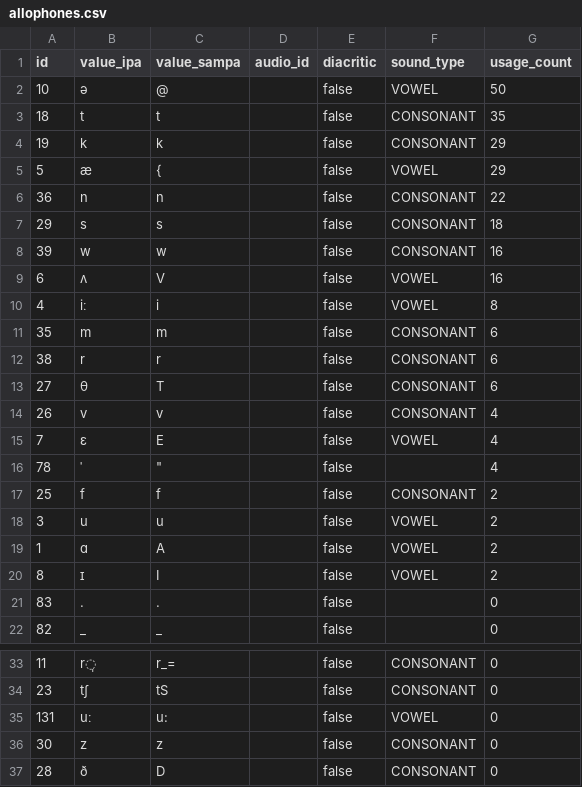
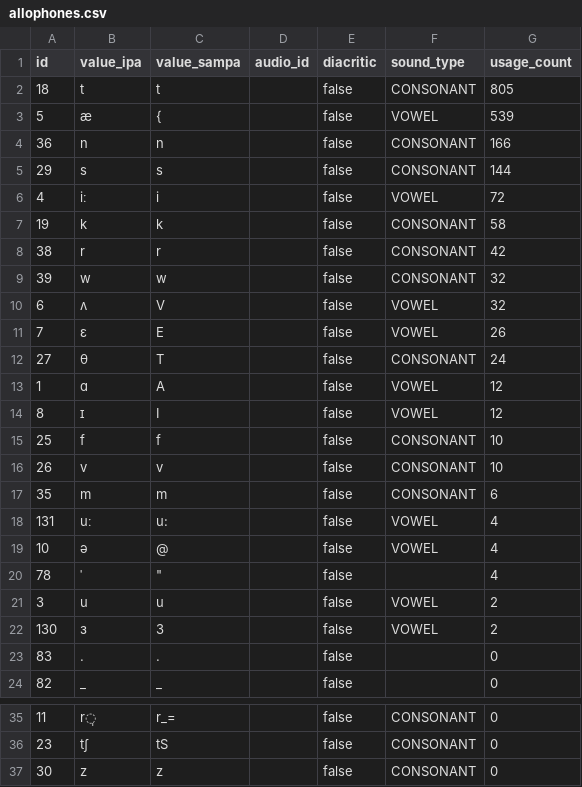
Before and after one commit to elimu-ai/webapp, a CSV file: src/main/resources/db/content_TEST/eng/allophones.csv, drawn as a sheet; only a part is shown, gaps mark what is left out; the shorter side is filled out with more unchanged rows; the diff covers the shown part only.

```diff
--- a/src/main/resources/db/content_TEST/eng/allophones.csv
+++ b/src/main/resources/db/content_TEST/eng/allophones.csv
@@ -1,21 +1,23 @@
 id,value_ipa,value_sampa,audio_id,diacritic,sound_type,usage_count
-10,ə,@,,false,VOWEL,50
-18,t,t,,false,CONSONANT,35
-19,k,k,,false,CONSONANT,29
-5,æ,{,,false,VOWEL,29
-36,n,n,,false,CONSONANT,22
-29,s,s,,false,CONSONANT,18
-39,w,w,,false,CONSONANT,16
-6,ʌ,V,,false,VOWEL,16
-4,iː,i,,false,VOWEL,8
+18,t,t,,false,CONSONANT,805
+5,æ,{,,false,VOWEL,539
+36,n,n,,false,CONSONANT,166
+29,s,s,,false,CONSONANT,144
+4,iː,i,,false,VOWEL,72
+19,k,k,,false,CONSONANT,58
+38,r,r,,false,CONSONANT,42
+39,w,w,,false,CONSONANT,32
+6,ʌ,V,,false,VOWEL,32
+7,ɛ,E,,false,VOWEL,26
+27,θ,T,,false,CONSONANT,24
+1,ɑ,A,,false,VOWEL,12
+8,ɪ,I,,false,VOWEL,12
+25,f,f,,false,CONSONANT,10
+26,v,v,,false,CONSONANT,10
 35,m,m,,false,CONSONANT,6
-38,r,r,,false,CONSONANT,6
-27,θ,T,,false,CONSONANT,6
-26,v,v,,false,CONSONANT,4
-7,ɛ,E,,false,VOWEL,4
+131,uː,u:,,false,VOWEL,4
+10,ə,@,,false,VOWEL,4
 78,ˈ,"""",,false,,4
-25,f,f,,false,CONSONANT,2
 3,u,u,,false,VOWEL,2
-1,ɑ,A,,false,VOWEL,2
-8,ɪ,I,,false,VOWEL,2
+130,ɜ,3,,false,VOWEL,2
 83,.,.,,false,,0
@@ -34,3 +36,2 @@ id,value_ipa,value_sampa,audio_id,diacritic,sound_type,usage_count
 23,tʃ,tS,,false,CONSONANT,0
-131,uː,u:,,false,VOWEL,0
 30,z,z,,false,CONSONANT,0
```
Also changed, not shown: 1 removed row elsewhere in this file, src/main/resources/db/content_TEST/eng/letter-to-allophone-mappings.csv, src/main/resources/db/content_TEST/eng/letters.csv, 3 other files.
